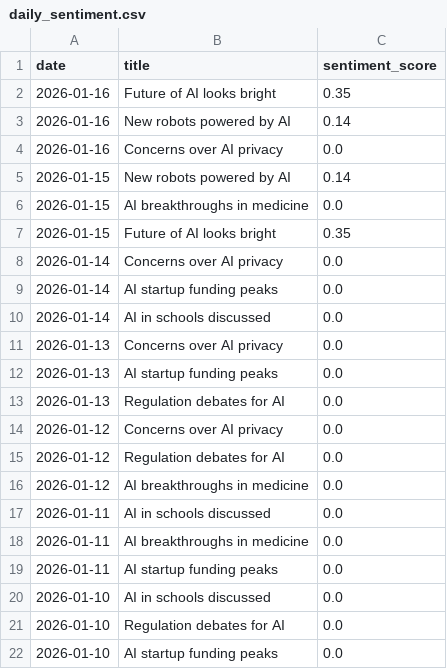
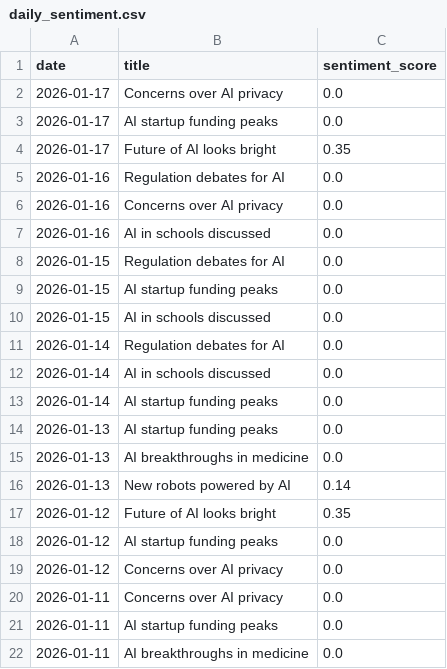
Before and after one commit to pranjalmandhan/ai-sentiment-dashboard, a CSV file: data/daily_sentiment.csv, drawn as a sheet.

```diff
--- a/data/daily_sentiment.csv
+++ b/data/daily_sentiment.csv
@@ -1,22 +1,22 @@
 date,title,sentiment_score
-2026-01-16,Future of AI looks bright,0.35
-2026-01-16,New robots powered by AI,0.14
+2026-01-17,Concerns over AI privacy,0.0
+2026-01-17,AI startup funding peaks,0.0
+2026-01-17,Future of AI looks bright,0.35
+2026-01-16,Regulation debates for AI,0.0
 2026-01-16,Concerns over AI privacy,0.0
-2026-01-15,New robots powered by AI,0.14
-2026-01-15,AI breakthroughs in medicine,0.0
-2026-01-15,Future of AI looks bright,0.35
-2026-01-14,Concerns over AI privacy,0.0
+2026-01-16,AI in schools discussed,0.0
+2026-01-15,Regulation debates for AI,0.0
+2026-01-15,AI startup funding peaks,0.0
+2026-01-15,AI in schools discussed,0.0
+2026-01-14,Regulation debates for AI,0.0
+2026-01-14,AI in schools discussed,0.0
 2026-01-14,AI startup funding peaks,0.0
-2026-01-14,AI in schools discussed,0.0
-2026-01-13,Concerns over AI privacy,0.0
 2026-01-13,AI startup funding peaks,0.0
-2026-01-13,Regulation debates for AI,0.0
+2026-01-13,AI breakthroughs in medicine,0.0
+2026-01-13,New robots powered by AI,0.14
+2026-01-12,Future of AI looks bright,0.35
+2026-01-12,AI startup funding peaks,0.0
 2026-01-12,Concerns over AI privacy,0.0
-2026-01-12,Regulation debates for AI,0.0
-2026-01-12,AI breakthroughs in medicine,0.0
-2026-01-11,AI in schools discussed,0.0
+2026-01-11,Concerns over AI privacy,0.0
+2026-01-11,AI startup funding peaks,0.0
 2026-01-11,AI breakthroughs in medicine,0.0
-2026-01-11,AI startup funding peaks,0.0
-2026-01-10,AI in schools discussed,0.0
-2026-01-10,Regulation debates for AI,0.0
-2026-01-10,AI startup funding peaks,0.0
```
